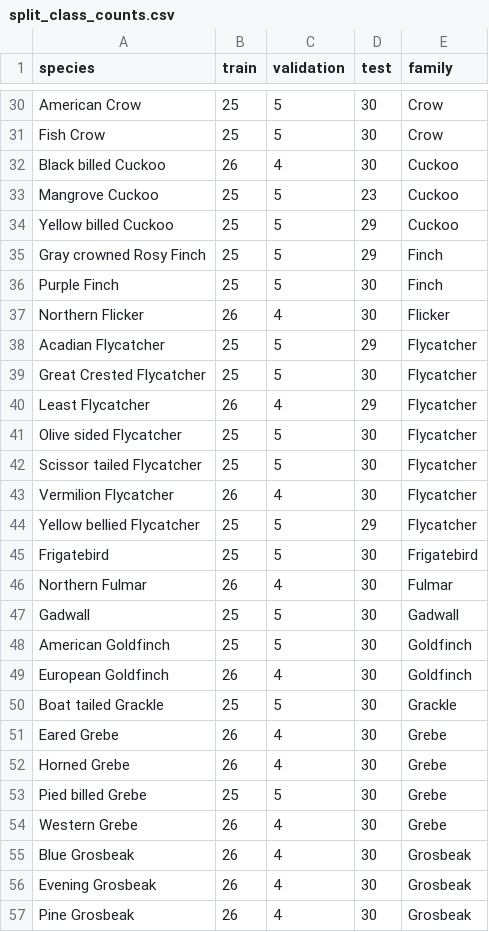
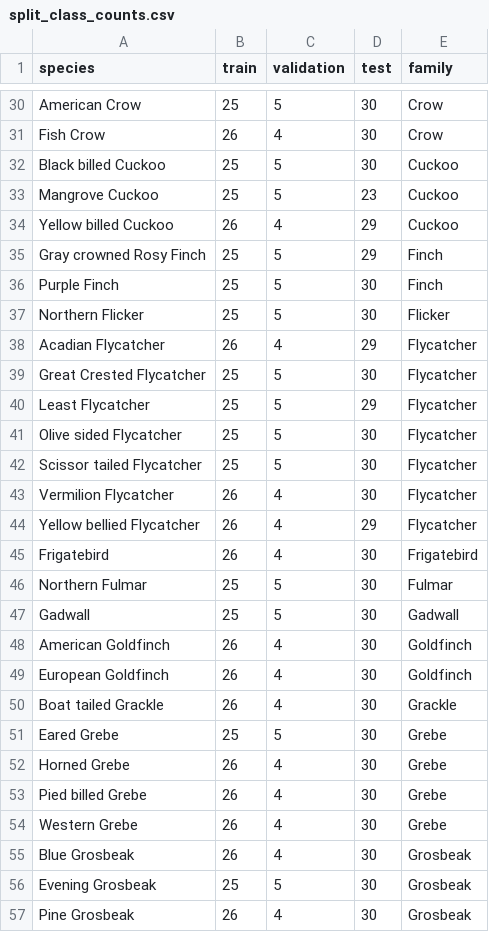
Before and after one commit to ahmed-khaled04/bird_image_to_caption, a CSV file: outputs/tables/split_class_counts.csv, drawn as a sheet; only a part is shown, gaps mark what is left out; the diff covers the shown part only; the diff names each change by its address in the sheet, - before the commit and + after, or states it on an @@ line.

```diff
--- a/outputs/tables/split_class_counts.csv
+++ b/outputs/tables/split_class_counts.csv
-B31 (train): 25
+B31 (train): 26
-C31 (validation): 5
+C31 (validation): 4
-B32 (train): 26
+B32 (train): 25
-C32 (validation): 4
+C32 (validation): 5
-B34 (train): 25
+B34 (train): 26
-C34 (validation): 5
+C34 (validation): 4
-B37 (train): 26
+B37 (train): 25
-C37 (validation): 4
+C37 (validation): 5
-B38 (train): 25
+B38 (train): 26
-C38 (validation): 5
+C38 (validation): 4
-B40 (train): 26
+B40 (train): 25
-C40 (validation): 4
+C40 (validation): 5
-B44:B45 (train): 25
+B44:B45 (train): 26
-C44:C45 (validation): 5
+C44:C45 (validation): 4
-B46 (train): 26
+B46 (train): 25
-C46 (validation): 4
+C46 (validation): 5
-B48 (train): 25
+B48 (train): 26
-C48 (validation): 5
+C48 (validation): 4
-B50 (train): 25
+B50 (train): 26
-C50 (validation): 5
+C50 (validation): 4
-B51 (train): 26
+B51 (train): 25
-C51 (validation): 4
+C51 (validation): 5
-B53 (train): 25
+B53 (train): 26
-C53 (validation): 5
+C53 (validation): 4
-B56 (train): 26
+B56 (train): 25
-C56 (validation): 4
+C56 (validation): 5
```
Also changed, not shown: 172 edited cells elsewhere in this file, outputs/tables/caption_unknown_words_after_cleaning.csv, outputs/tables/caption_vocab_coverage.csv, 15 other files.
